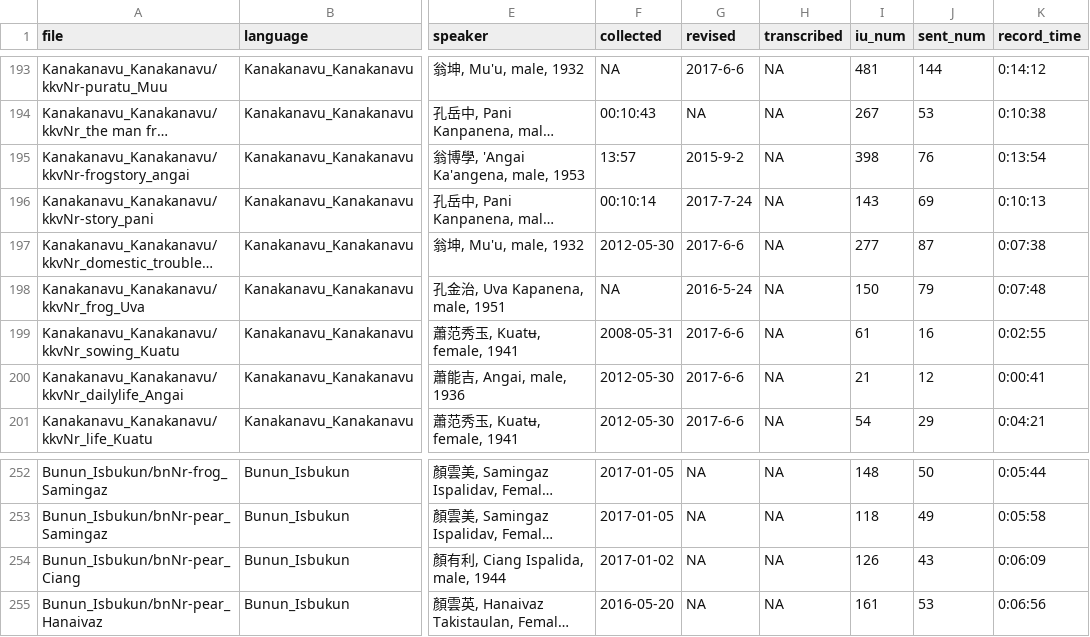
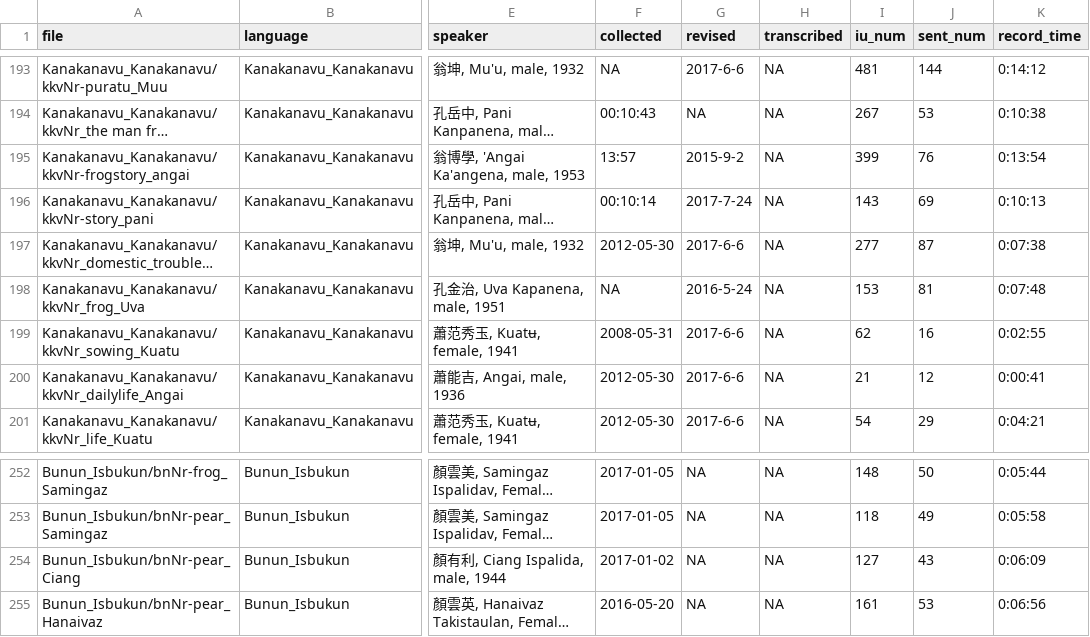
Before and after one commit to liao961120/glossParser, a CSV file: meta/txtMetas.csv, drawn as a sheet; only a part is shown, gaps mark what is left out; long unchanged cells end in …; the diff names each change by its address in the sheet, - before the commit and + after, or states it on an @@ line.

```diff
--- a/meta/txtMetas.csv
+++ b/meta/txtMetas.csv
-I195 (iu_num): 398
+I195 (iu_num): 399
-I198 (iu_num): 150
+I198 (iu_num): 153
-J198 (sent_num): 79
+J198 (sent_num): 81
-I199 (iu_num): 61
+I199 (iu_num): 62
-I254 (iu_num): 126
+I254 (iu_num): 127
```
Also changed, not shown: meta/langMetas.csv, 13 other files.
